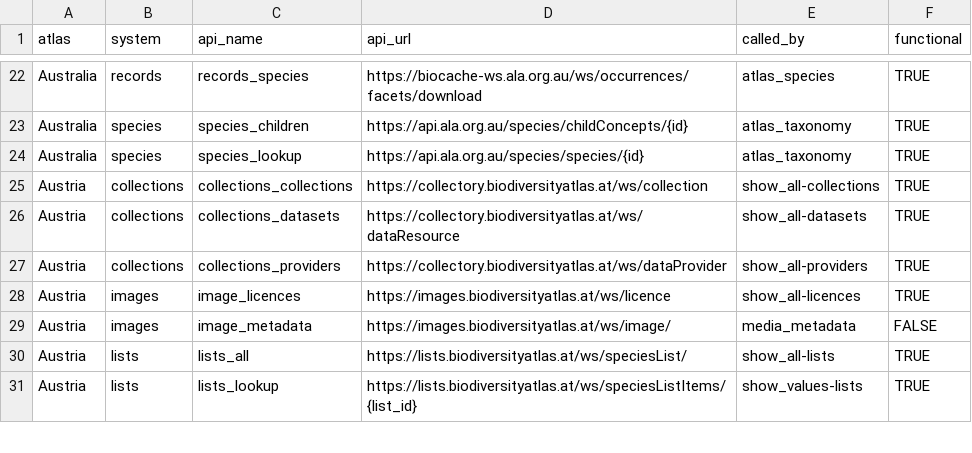
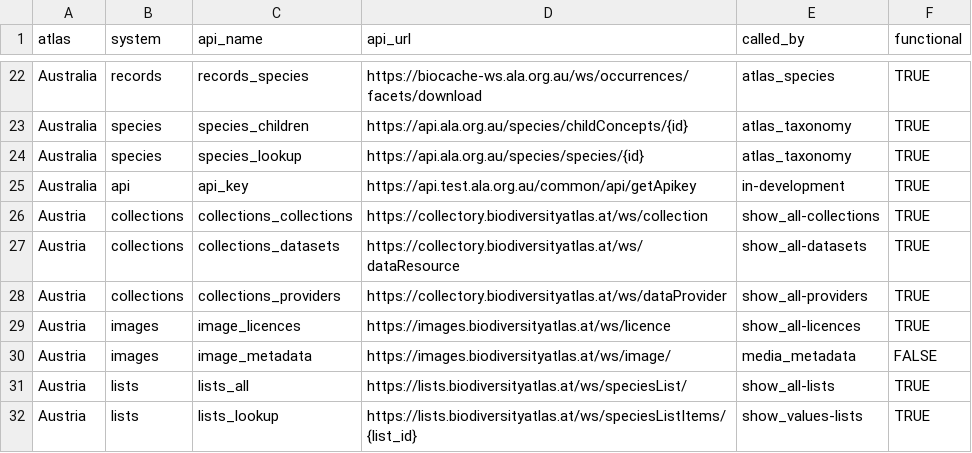
Before and after one commit to AtlasOfLivingAustralia/galah-R, a CSV file: data-raw/node_config.csv, drawn as a sheet; only a part is shown, gaps mark what is left out; the diff names each change by its address in the sheet, - before the commit and + after, or states it on an @@ line.

```diff
--- a/data-raw/node_config.csv
+++ b/data-raw/node_config.csv
+row 25: Australia | api | api_key | https://api.test.ala.org.au/common/api/getApikey | in-development | TRUE
```
Also changed, not shown: 3 other files.
